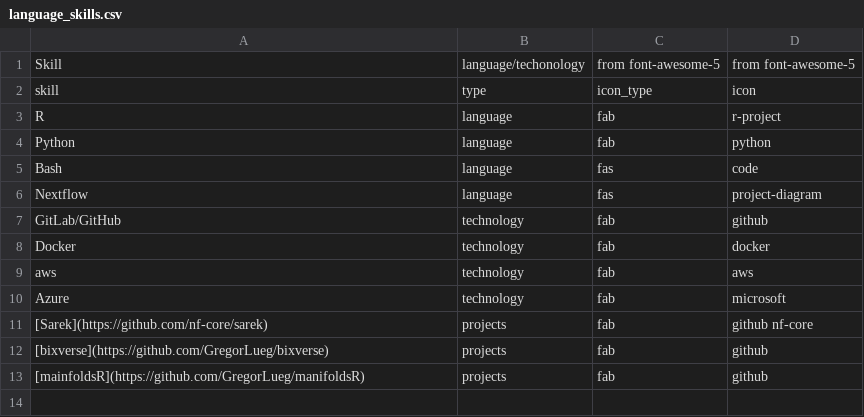
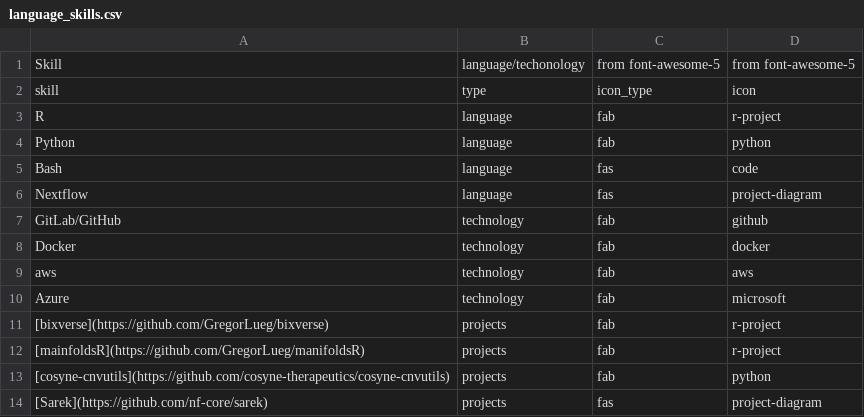
Before and after one commit to grantn5/cv, a CSV file: data/language_skills.csv, drawn as a sheet.

```diff
--- a/data/language_skills.csv
+++ b/data/language_skills.csv
@@ -10,4 +10,5 @@ aws,technology,fab,aws
 Azure,technology,fab,microsoft
-[Sarek](https://github.com/nf-core/sarek),projects,fab,github nf-core
-[bixverse](https://github.com/GregorLueg/bixverse),projects,fab,github
-[mainfoldsR](https://github.com/GregorLueg/manifoldsR),projects,fab,github
+[bixverse](https://github.com/GregorLueg/bixverse),projects,fab,r-project
+[mainfoldsR](https://github.com/GregorLueg/manifoldsR),projects,fab,r-project
+[cosyne-cnvutils](https://github.com/cosyne-therapeutics/cosyne-cnvutils),projects,fab,python
+[Sarek](https://github.com/nf-core/sarek),projects,fas,project-diagram
```
Also changed, not shown: 4 other files.
